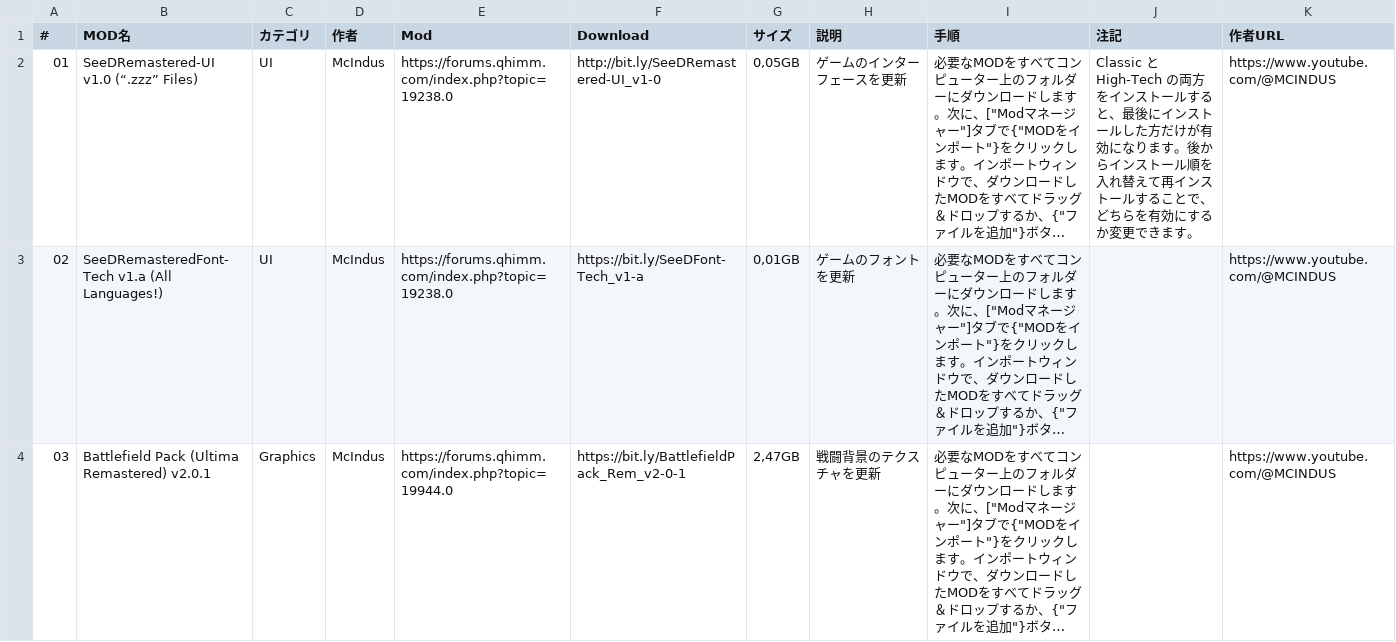
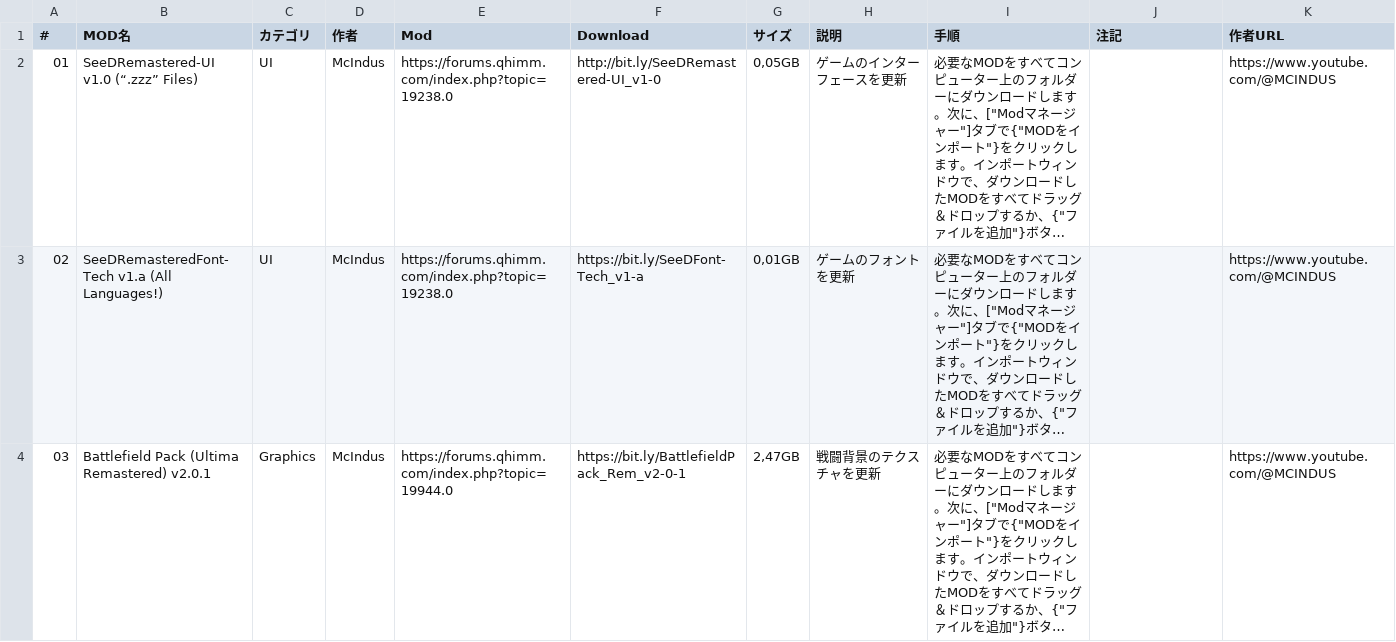
Before and after one commit to UltimateRemaster/Final-Fantasy-08, a CSV file: Eden Launcher/v2.0.0/Essential Mods/Essential-Mods-ja.csv, drawn as a sheet; only a part is shown; long unchanged cells end in …; the diff names each change by its address in the sheet, - before the commit and + after, or states it on an @@ line.

```diff
--- a/Eden Launcher/v2.0.0/Essential Mods/Essential-Mods-ja.csv
+++ b/Eden Launcher/v2.0.0/Essential Mods/Essential-Mods-ja.csv
-J2 (注記): Classic と High‑Tech の両方をインストールすると、最後にインストールした方だけが有効になります。後からインストール順を入れ替えて再インストールすることで、どちらを有効にするか変更できます。
+J2 (注記): (empty)
```
Also changed, not shown: Eden Launcher/v2.0.0/Essential Mods/Essential-Mods-de.csv, Eden Launcher/v2.0.0/Essential Mods/Essential-Mods-ko.csv, 12 other files.
